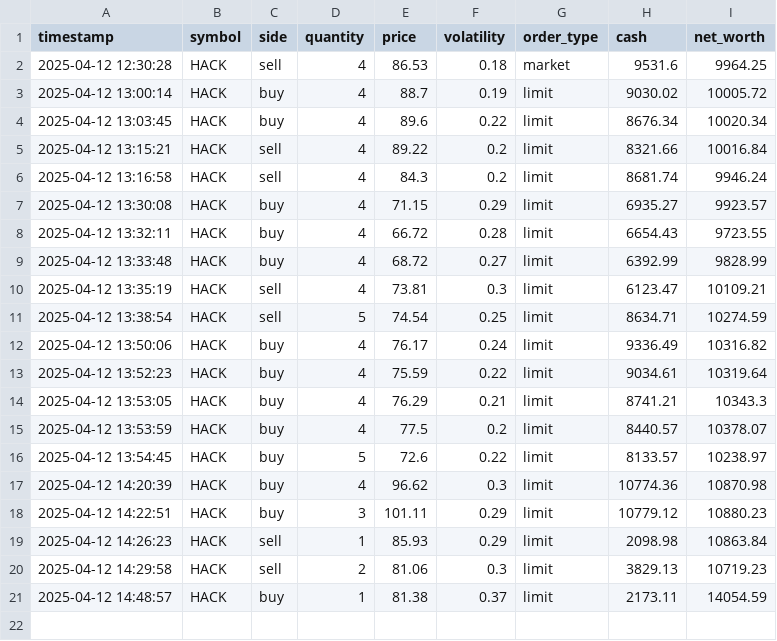
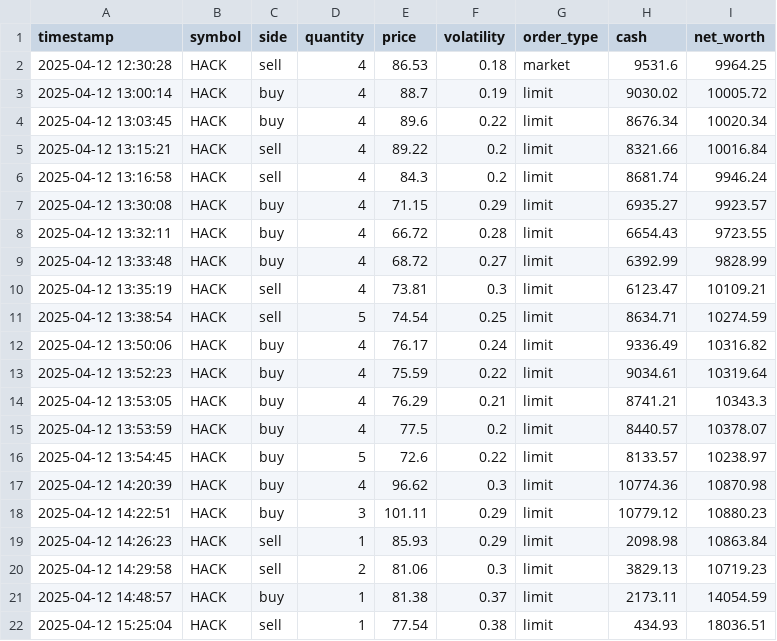
Before and after one commit to AlijaY69/Team2_AlgoTrader, a CSV file: logs/trades.csv, drawn as a sheet.

```diff
--- a/logs/trades.csv
+++ b/logs/trades.csv
@@ -21 +21,2 @@ timestamp,symbol,side,quantity,price,volatility,order_type,cash,net_worth
 2025-04-12 14:48:57,HACK,buy,1,81.38,0.37,limit,2173.11,14054.59
+2025-04-12 15:25:04,HACK,sell,1,77.54,0.38,limit,434.93,18036.51
```
Also changed, not shown: 3 other files.
